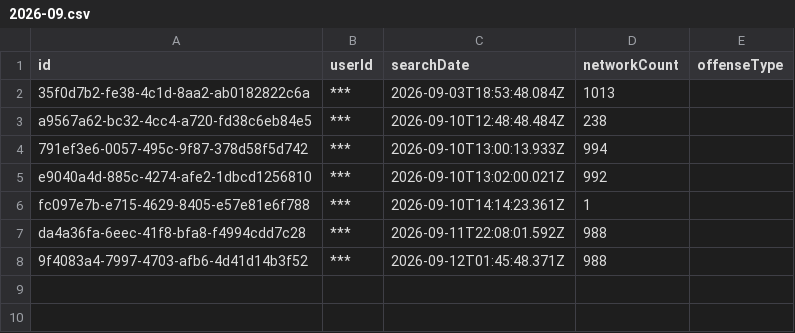
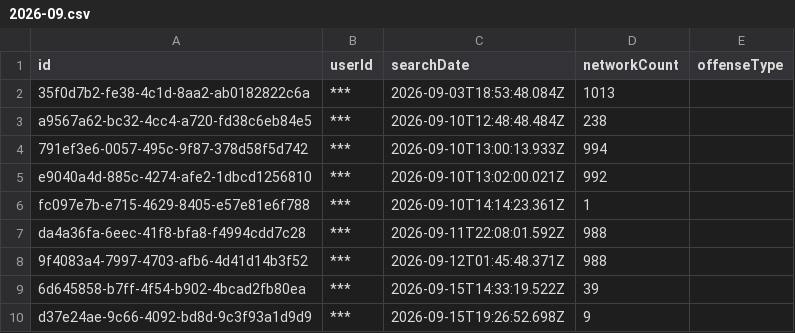
Before and after one commit to Cantica-Systems/flock-transparency, a CSV file: wayne/data/sumpter-twp-pd/2026-09.csv, drawn as a sheet; the diff names each change by its address in the sheet, - before the commit and + after, or states it on an @@ line.

Commit message:
Update at 2026-09-17T13:30Z (sumpter-twp-pd +2)

```diff
--- a/wayne/data/sumpter-twp-pd/2026-09.csv
+++ b/wayne/data/sumpter-twp-pd/2026-09.csv
+row 9: 6d645858-b7ff-4f54-b902-4bcad2fb80ea | *** | 2026-09-15T14:33:19.522Z | 39
+row 10: d37e24ae-9c66-4092-bd8d-9c3f93a1d9d9 | *** | 2026-09-15T19:26:52.698Z | 9
```
Also changed, not shown: wayne/data/sumpter-twp-pd/sharing_outbound.csv, wayne/data/sumpter-twp-pd/stats.csv, 3 other files.
